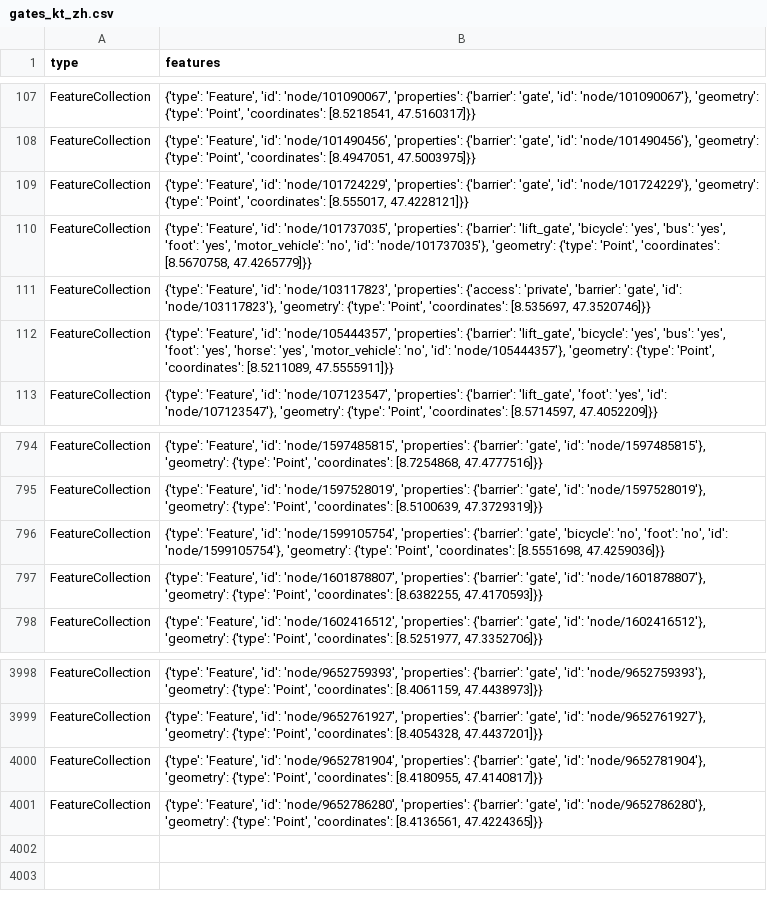
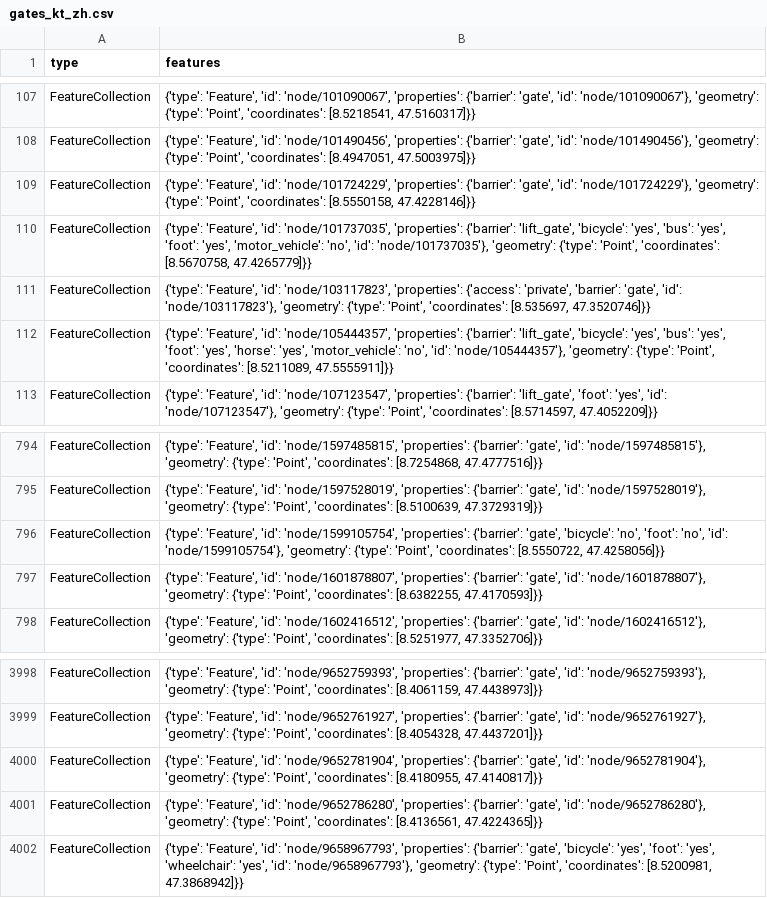
Before and after one commit to chnuessli/elz-data, a CSV file: data/csv/access/gates/gates_kt_zh.csv, drawn as a sheet; only a part is shown, gaps mark what is left out.

```diff
--- a/data/csv/access/gates/gates_kt_zh.csv
+++ b/data/csv/access/gates/gates_kt_zh.csv
@@ -108,3 +108,3 @@ FeatureCollection,"{'type': 'Feature', 'id': 'node/101090067', 'properties': {'b
 FeatureCollection,"{'type': 'Feature', 'id': 'node/101490456', 'properties': {'barrier': 'gate', 'id': 'node/101490456'}, 'geometry': {'type': 'Point', 'coordinates': [8.4947051, 47.5003975]}}"
-FeatureCollection,"{'type': 'Feature', 'id': 'node/101724229', 'properties': {'barrier': 'gate', 'id': 'node/101724229'}, 'geometry': {'type': 'Point', 'coordinates': [8.555017, 47.4228121]}}"
+FeatureCollection,"{'type': 'Feature', 'id': 'node/101724229', 'properties': {'barrier': 'gate', 'id': 'node/101724229'}, 'geometry': {'type': 'Point', 'coordinates': [8.5550158, 47.4228146]}}"
 FeatureCollection,"{'type': 'Feature', 'id': 'node/101737035', 'properties': {'barrier': 'lift_gate', 'bicycle': 'yes', 'bus': 'yes', 'foot': 'yes', 'motor_vehicle': 'no', 'id': 'node/101737035'}, 'geometry': {'type': 'Point', 'coordinates': [8.5670758, 47.4265779]}}"
@@ -795,3 +795,3 @@ FeatureCollection,"{'type': 'Feature', 'id': 'node/1597485815', 'properties': {'
 FeatureCollection,"{'type': 'Feature', 'id': 'node/1597528019', 'properties': {'barrier': 'gate', 'id': 'node/1597528019'}, 'geometry': {'type': 'Point', 'coordinates': [8.5100639, 47.3729319]}}"
-FeatureCollection,"{'type': 'Feature', 'id': 'node/1599105754', 'properties': {'barrier': 'gate', 'bicycle': 'no', 'foot': 'no', 'id': 'node/1599105754'}, 'geometry': {'type': 'Point', 'coordinates': [8.5551698, 47.4259036]}}"
+FeatureCollection,"{'type': 'Feature', 'id': 'node/1599105754', 'properties': {'barrier': 'gate', 'bicycle': 'no', 'foot': 'no', 'id': 'node/1599105754'}, 'geometry': {'type': 'Point', 'coordinates': [8.5550722, 47.4258056]}}"
 FeatureCollection,"{'type': 'Feature', 'id': 'node/1601878807', 'properties': {'barrier': 'gate', 'id': 'node/1601878807'}, 'geometry': {'type': 'Point', 'coordinates': [8.6382255, 47.4170593]}}"
@@ -4001 +4001,2 @@ FeatureCollection,"{'type': 'Feature', 'id': 'node/9652781904', 'properties': {'
 FeatureCollection,"{'type': 'Feature', 'id': 'node/9652786280', 'properties': {'barrier': 'gate', 'id': 'node/9652786280'}, 'geometry': {'type': 'Point', 'coordinates': [8.4136561, 47.4224365]}}"
+FeatureCollection,"{'type': 'Feature', 'id': 'node/9658967793', 'properties': {'barrier': 'gate', 'bicycle': 'yes', 'foot': 'yes', 'wheelchair': 'yes', 'id': 'node/9658967793'}, 'geometry': {'type': 'Point', 'coordinates': [8.5200981, 47.3868942]}}"
```
Also changed, not shown: data/csv/access/gates/gates_dispo_srz.csv, data/csv/access/gates/gates_kt_sz.csv, 5 other files.
